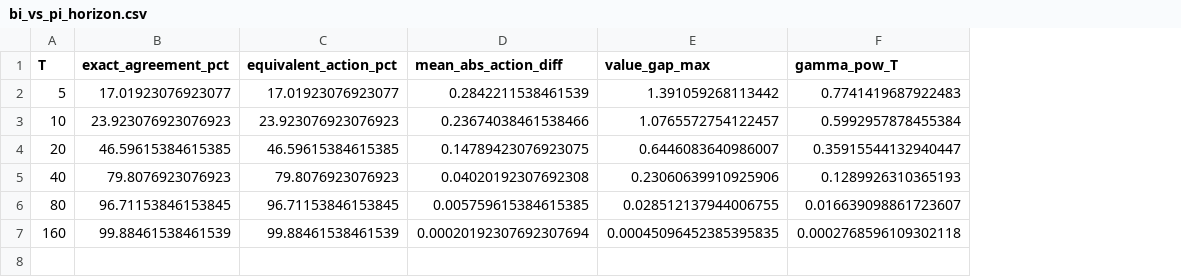
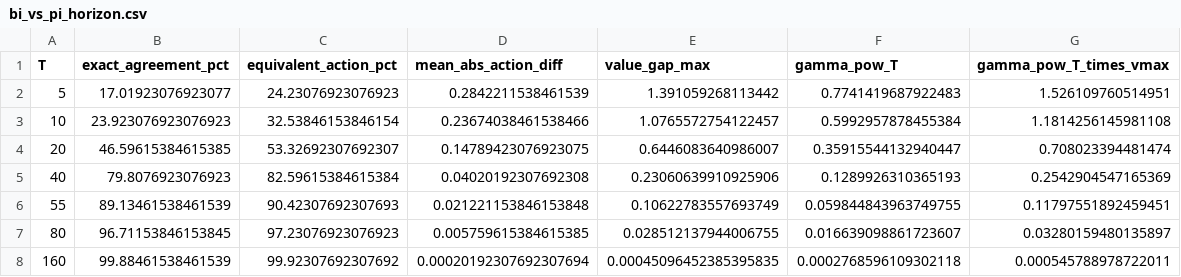
Before and after one commit to prasharadha2407/pension-dp, a CSV file: results/bi_vs_pi_horizon.csv, drawn as a sheet; addresses are those after the commit; the diff names each change by its address in the sheet, - before the commit and + after, or states it on an @@ line.

Commit message:
Update horizon sweep results with T=55 and gamma^T * max|v| bound

```diff
--- a/results/bi_vs_pi_horizon.csv
+++ b/results/bi_vs_pi_horizon.csv
+column G (gamma_pow_T_times_vmax), rows 2-5: 1.526109760514951 | 1.1814256145981108 | 0.708023394481474 | 0.2542904547165369; rows 7-8: 0.03280159480135897 | 0.000545788978722011
-C2 (equivalent_action_pct): 17.01923076923077
+C2 (equivalent_action_pct): 24.23076923076923
-C3 (equivalent_action_pct): 23.923076923076923
+C3 (equivalent_action_pct): 32.53846153846154
-C4 (equivalent_action_pct): 46.59615384615385
+C4 (equivalent_action_pct): 53.32692307692307
-C5 (equivalent_action_pct): 79.8076923076923
+C5 (equivalent_action_pct): 82.59615384615384
+row 6: 55 | 89.13461538461539 | 90.42307692307693 | 0.021221153846153848 | 0.10622783557693749 | 0.059844843963749755 | 0.11797551892459451
-C7 (equivalent_action_pct): 96.71153846153845
+C7 (equivalent_action_pct): 97.23076923076923
-C8 (equivalent_action_pct): 99.88461538461539
+C8 (equivalent_action_pct): 99.92307692307692
```
Also changed, not shown: 1 other file.
